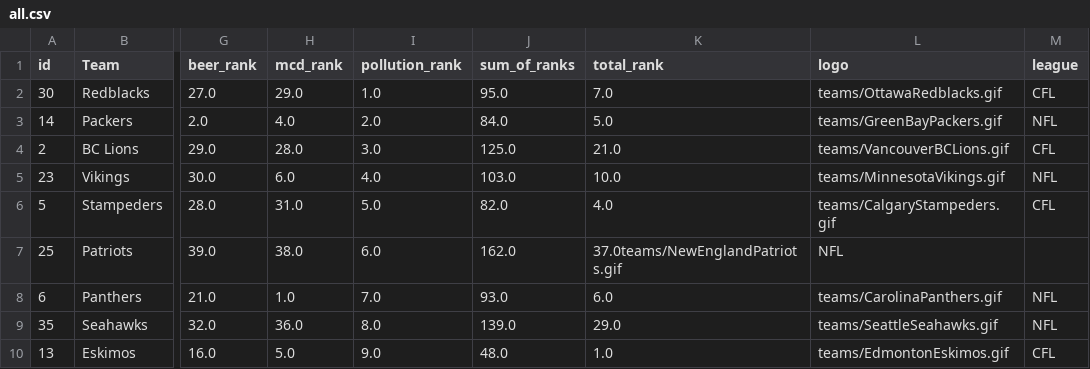
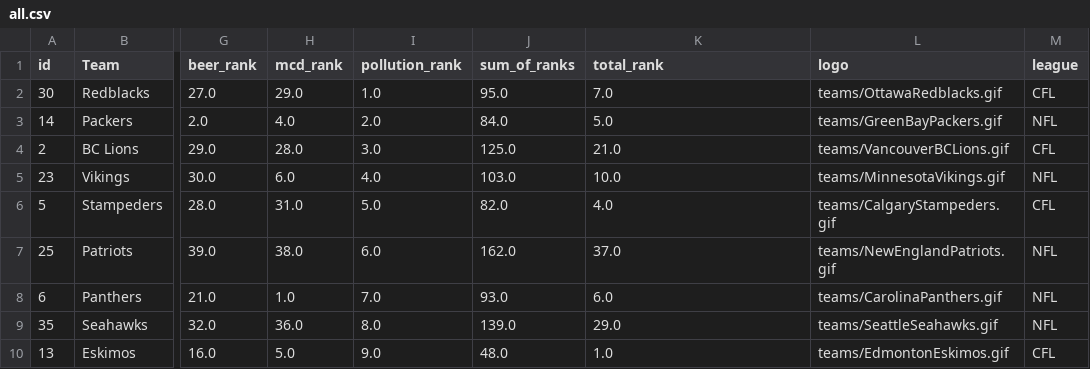
Before and after one commit to freethrow/NFL-sorter, a CSV file: csv/all.csv, drawn as a sheet; only a part is shown, gaps mark what is left out; the diff names each change by its address in the sheet, - before the commit and + after, or states it on an @@ line.

```diff
--- a/csv/all.csv
+++ b/csv/all.csv
-K7 (total_rank): 37.0teams/NewEnglandPatriots.gif
+K7 (total_rank): 37.0
-L7 (logo): NFL
+L7 (logo): teams/NewEnglandPatriots.gif
-M7 (league): (empty)
+M7 (league): NFL
```
Also changed, not shown: csv/NFL.csv.
